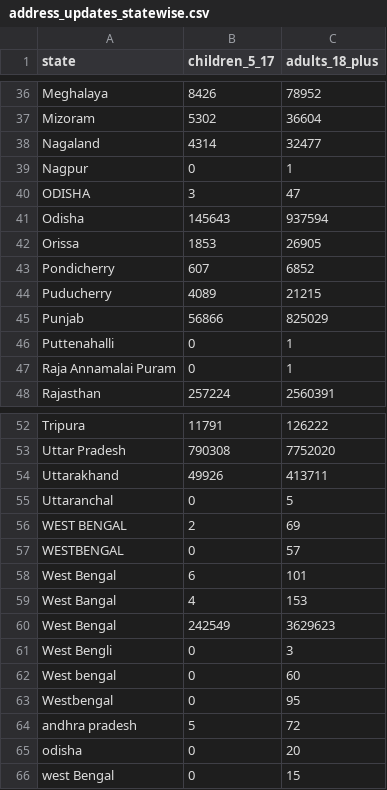
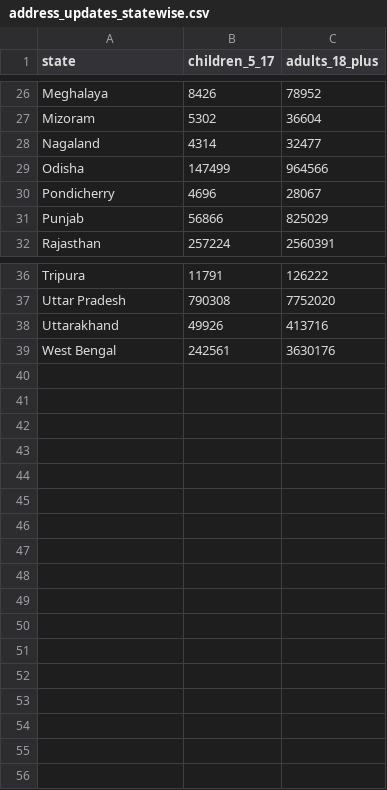
Before and after one commit to omahuja22/UIDAI_DATA_HACKATHON, a CSV file: charts/address_updates_statewise.csv, drawn as a sheet; only a part is shown, gaps mark what is left out; the diff covers the shown part only.

```diff
--- a/charts/address_updates_statewise.csv
+++ b/charts/address_updates_statewise.csv
@@ -38,11 +28,5 @@ Mizoram,5302,36604
 Nagaland,4314,32477
-Nagpur,0,1
-ODISHA,3,47
-Odisha,145643,937594
-Orissa,1853,26905
-Pondicherry,607,6852
-Puducherry,4089,21215
+Odisha,147499,964566
+Pondicherry,4696,28067
 Punjab,56866,825029
-Puttenahalli,0,1
-Raja Annamalai Puram,0,1
 Rajasthan,257224,2560391
@@ -53,14 +37,3 @@ Tripura,11791,126222
 Uttar Pradesh,790308,7752020
-Uttarakhand,49926,413711
-Uttaranchal,0,5
-WEST BENGAL,2,69
-WESTBENGAL,0,57
-West  Bengal,6,101
-West Bangal,4,153
-West Bengal,242549,3629623
-West Bengli,0,3
-West bengal,0,60
-Westbengal,0,95
-andhra pradesh,5,72
-odisha,0,20
-west Bengal,0,15
+Uttarakhand,49926,413716
+West Bengal,242561,3630176
```
Also changed, not shown: 10 removed rows and 11 edited cells elsewhere in this file, 1 other file.
